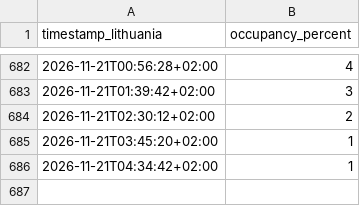
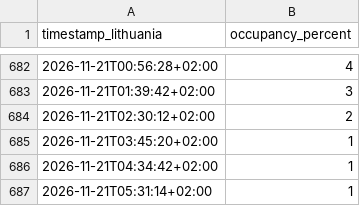
Before and after one commit to Barachiel36/Barachieruns, a CSV file: occupancy.csv, drawn as a sheet; only a part is shown, gaps mark what is left out; the diff names each change by its address in the sheet, - before the commit and + after, or states it on an @@ line.

```diff
--- a/occupancy.csv
+++ b/occupancy.csv
+row 687: 2026-11-21T05:31:14+02:00 | 1
```
